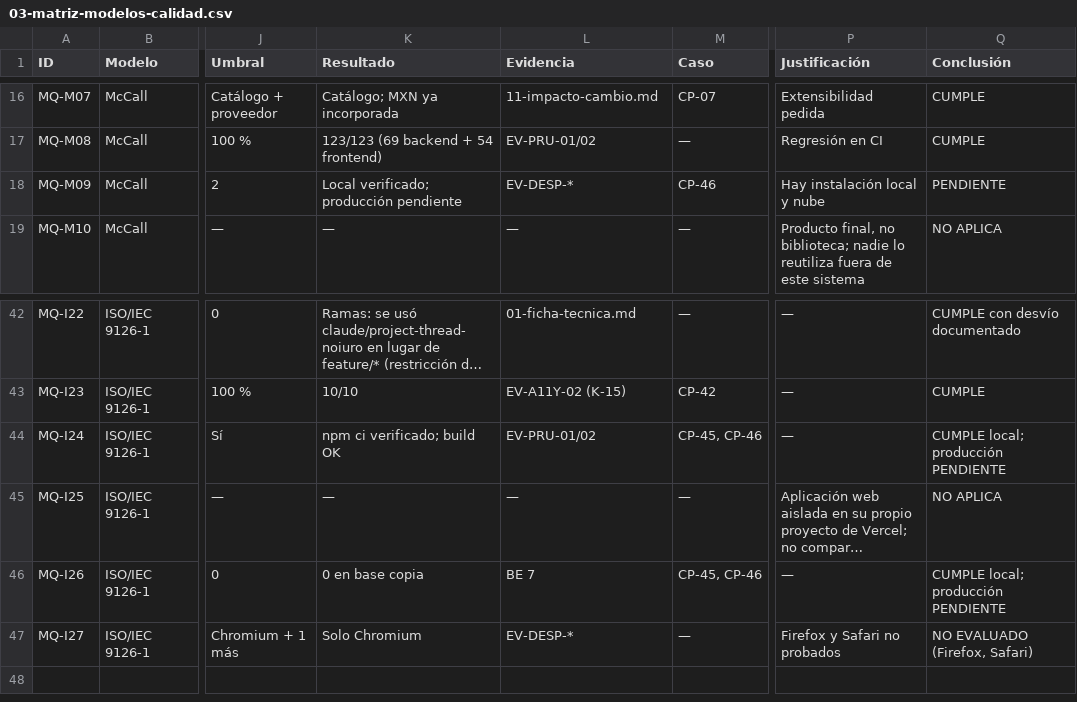
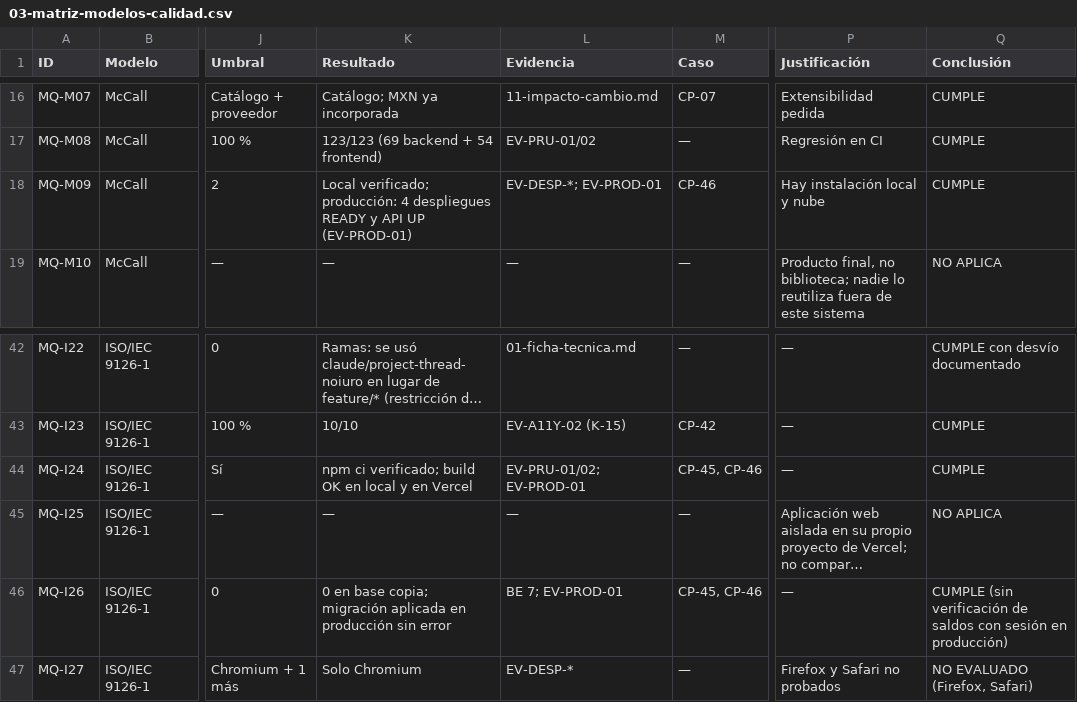
Before and after one commit to jolauschevez1-crypto/asistente-financiero, a CSV file: docs/auditoria/03-matriz-modelos-calidad.csv, drawn as a sheet; only a part is shown, gaps mark what is left out; long unchanged cells end in …; the diff names each change by its address in the sheet, - before the commit and + after, or states it on an @@ line.

```diff
--- a/docs/auditoria/03-matriz-modelos-calidad.csv
+++ b/docs/auditoria/03-matriz-modelos-calidad.csv
-K18 (Resultado): Local verificado; producción pendiente
+K18 (Resultado): Local verificado; producción: 4 despliegues READY y API UP (EV-PROD-01)
-L18 (Evidencia): EV-DESP-*
+L18 (Evidencia): EV-DESP-*; EV-PROD-01
-Q18 (Conclusión): PENDIENTE
+Q18 (Conclusión): CUMPLE
-K44 (Resultado): npm ci verificado; build OK
+K44 (Resultado): npm ci verificado; build OK en local y en Vercel
-L44 (Evidencia): EV-PRU-01/02
+L44 (Evidencia): EV-PRU-01/02; EV-PROD-01
-Q44 (Conclusión): CUMPLE local; producción PENDIENTE
+Q44 (Conclusión): CUMPLE
-K46 (Resultado): 0 en base copia
+K46 (Resultado): 0 en base copia; migración aplicada en producción sin error
-L46 (Evidencia): BE 7
+L46 (Evidencia): BE 7; EV-PROD-01
-Q46 (Conclusión): CUMPLE local; producción PENDIENTE
+Q46 (Conclusión): CUMPLE (sin verificación de saldos con sesión en producción)
```
Also changed, not shown: docs/auditoria/04-registro-defectos.csv, docs/auditoria/09-casos-prueba.csv, 12 other files.
